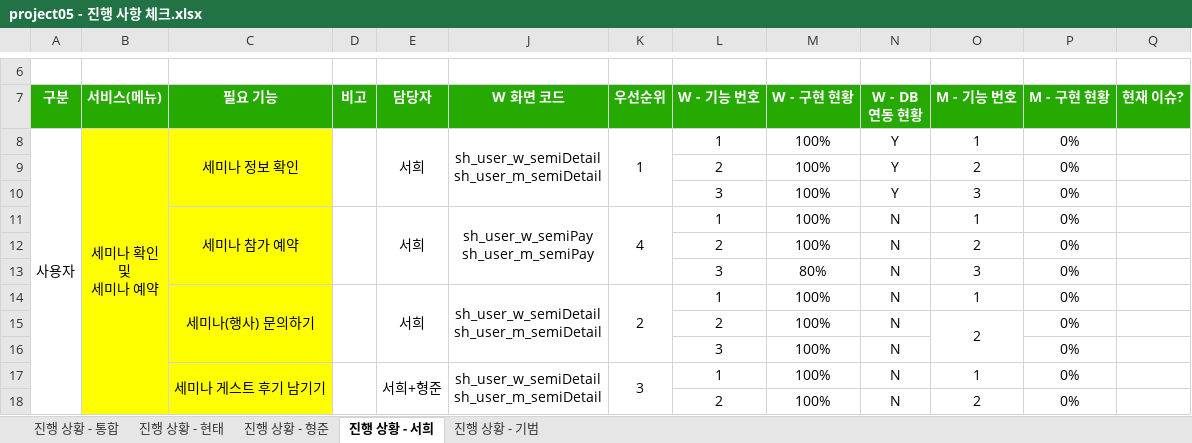
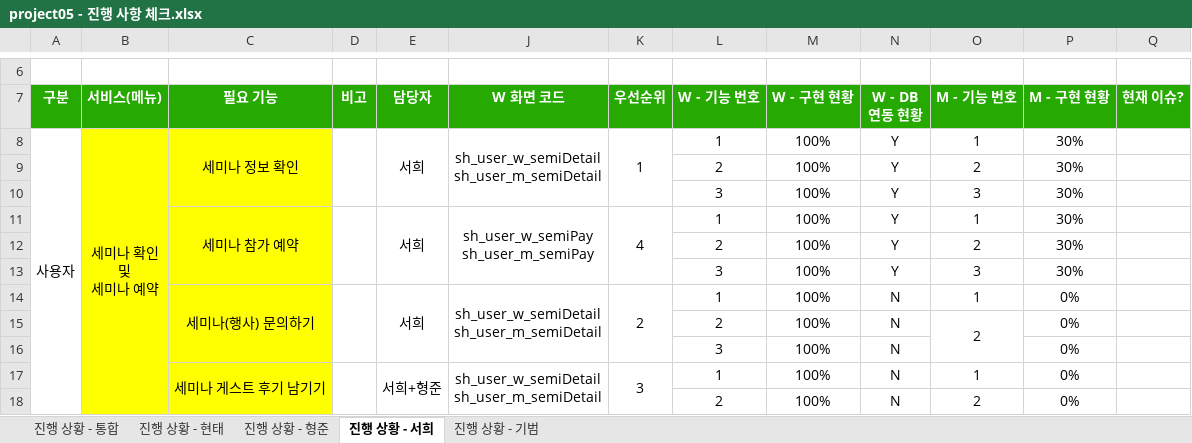
Before and after one commit to ezenteam2/e-Zone, an Excel workbook: 2 기능 정의 취합, 요구사항 정의서, USE FLOW/project05 - 진행 사항 체크.xlsx, sheet 진행 상황 - 서희, drawn as a sheet; only a part is shown, gaps mark what is left out; values as stored, in another font and other column widths than the file's, no borders; removed rows and columns are numbered as before the commit, all else as after; the diff names each change by its address in the sheet, - before the commit and + after, or states it on an @@ line.

Commit message:
213213

```diff
--- a/2 기능 정의 취합, 요구사항 정의서, USE FLOW/project05 - 진행 사항 체크.xlsx (sheet 진행 상황 - 서희)
+++ b/2 기능 정의 취합, 요구사항 정의서, USE FLOW/project05 - 진행 사항 체크.xlsx (sheet 진행 상황 - 서희)
-P8:P12 (M - 구현 현황): 0%
+P8:P12 (M - 구현 현황): 30%
-N11:N12 (W - DB 연동 현황): N
+N11:N12 (W - DB 연동 현황): Y
-row 13:  |  |  |  |  |  |  | 3 | 80% | N | 3 | 0%
+row 13:  |  |  |  |  |  |  | 3 | 100% | Y | 3 | 30%
```
Also changed, not shown: sheet 진행 상황 - 통합.
